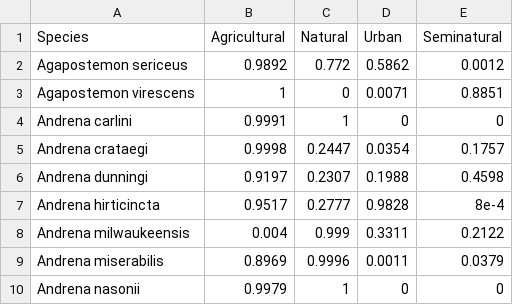
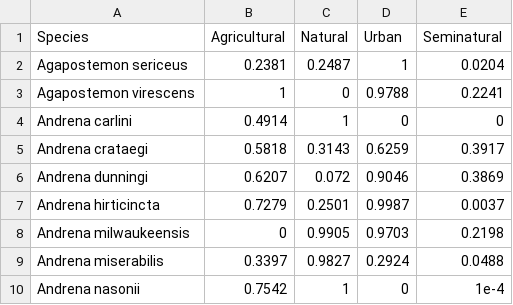
Before and after one commit to ibartomeus/declines_brain, a CSV file: Data/Usa_data/preferences_usa.csv, drawn as a sheet; only a part is shown; the diff covers the shown part only.

```diff
--- a/Data/Usa_data/preferences_usa.csv
+++ b/Data/Usa_data/preferences_usa.csv
@@ -1,10 +1,10 @@
 Species,Agricultural,Natural,Urban,Seminatural
-Agapostemon sericeus,0.9892,0.772,0.5862,0.0012
-Agapostemon virescens,1,0,0.0071,0.8851
-Andrena carlini,0.9991,1,0,0
-Andrena crataegi,0.9998,0.2447,0.0354,0.1757
-Andrena dunningi,0.9197,0.2307,0.1988,0.4598
-Andrena hirticincta,0.9517,0.2777,0.9828,8e-4
-Andrena milwaukeensis,0.004,0.999,0.3311,0.2122
-Andrena miserabilis,0.8969,0.9996,0.0011,0.0379
-Andrena nasonii,0.9979,1,0,0
+Agapostemon sericeus,0.2381,0.2487,1,0.0204
+Agapostemon virescens,1,0,0.9788,0.2241
+Andrena carlini,0.4914,1,0,0
+Andrena crataegi,0.5818,0.3143,0.6259,0.3917
+Andrena dunningi,0.6207,0.072,0.9046,0.3869
+Andrena hirticincta,0.7279,0.2501,0.9987,0.0037
+Andrena milwaukeensis,0,0.9905,0.9703,0.2198
+Andrena miserabilis,0.3397,0.9827,0.2924,0.0488
+Andrena nasonii,0.7542,1,0,1e-4
```
Also changed, not shown: 104 edited cells elsewhere in this file, Data/Europe_data/preferences_europe.csv, 12 other files.
